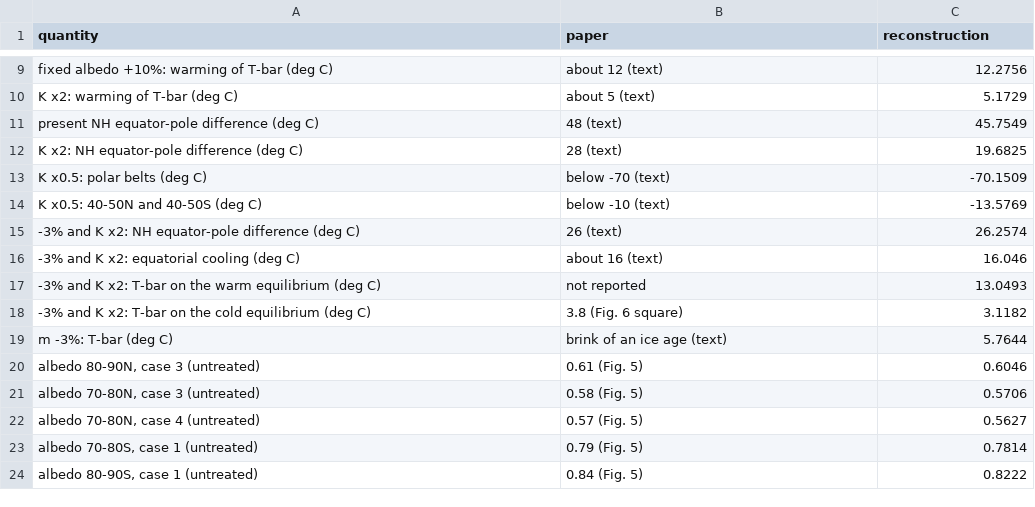
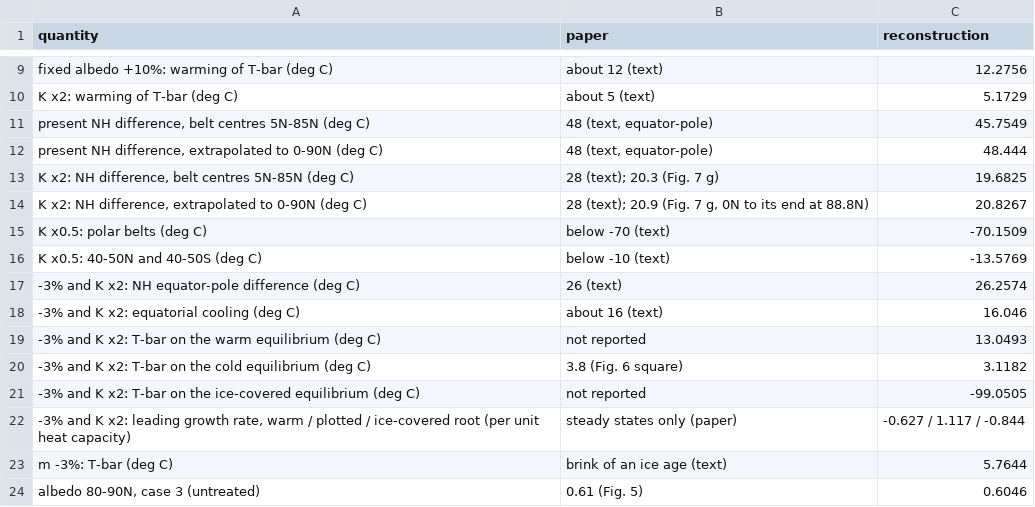
Before and after one commit to BWBrook/terra_prisca, a CSV file: models/budyko_sellers/fidelity/sellers1969_numbers.csv, drawn as a sheet; only a part is shown, gaps mark what is left out; the shorter side is filled out with more unchanged rows.

```diff
--- a/models/budyko_sellers/fidelity/sellers1969_numbers.csv
+++ b/models/budyko_sellers/fidelity/sellers1969_numbers.csv
@@ -10,4 +10,6 @@ fixed albedo +10%: warming of T-bar (deg C),about 12 (text),12.2756
 K x2: warming of T-bar (deg C),about 5 (text),5.1729
-present NH equator-pole difference (deg C),48 (text),45.7549
-K x2: NH equator-pole difference (deg C),28 (text),19.6825
+"present NH difference, belt centres 5N-85N (deg C)","48 (text, equator-pole)",45.7549
+"present NH difference, extrapolated to 0-90N (deg C)","48 (text, equator-pole)",48.444
+"K x2: NH difference, belt centres 5N-85N (deg C)",28 (text); 20.3 (Fig. 7 g),19.6825
+"K x2: NH difference, extrapolated to 0-90N (deg C)","28 (text); 20.9 (Fig. 7 g, 0N to its end at 88.8N)",20.8267
 K x0.5: polar belts (deg C),below -70 (text),-70.1509
@@ -18,2 +20,4 @@ K x0.5: 40-50N and 40-50S (deg C),below -10 (text),-13.5769
 -3% and K x2: T-bar on the cold equilibrium (deg C),3.8 (Fig. 6 square),3.1182
+-3% and K x2: T-bar on the ice-covered equilibrium (deg C),not reported,-99.0505
+"-3% and K x2: leading growth rate, warm / plotted / ice-covered root (per unit heat capacity)",steady states only (paper),-0.627 / 1.117 / -0.844
 m -3%: T-bar (deg C),brink of an ice age (text),5.7644
```
Also changed, not shown: models/budyko_sellers/fidelity/budyko1969_fidelity.csv, models/budyko_sellers/fidelity/budyko1969_printed_curves.csv, 19 other files.
